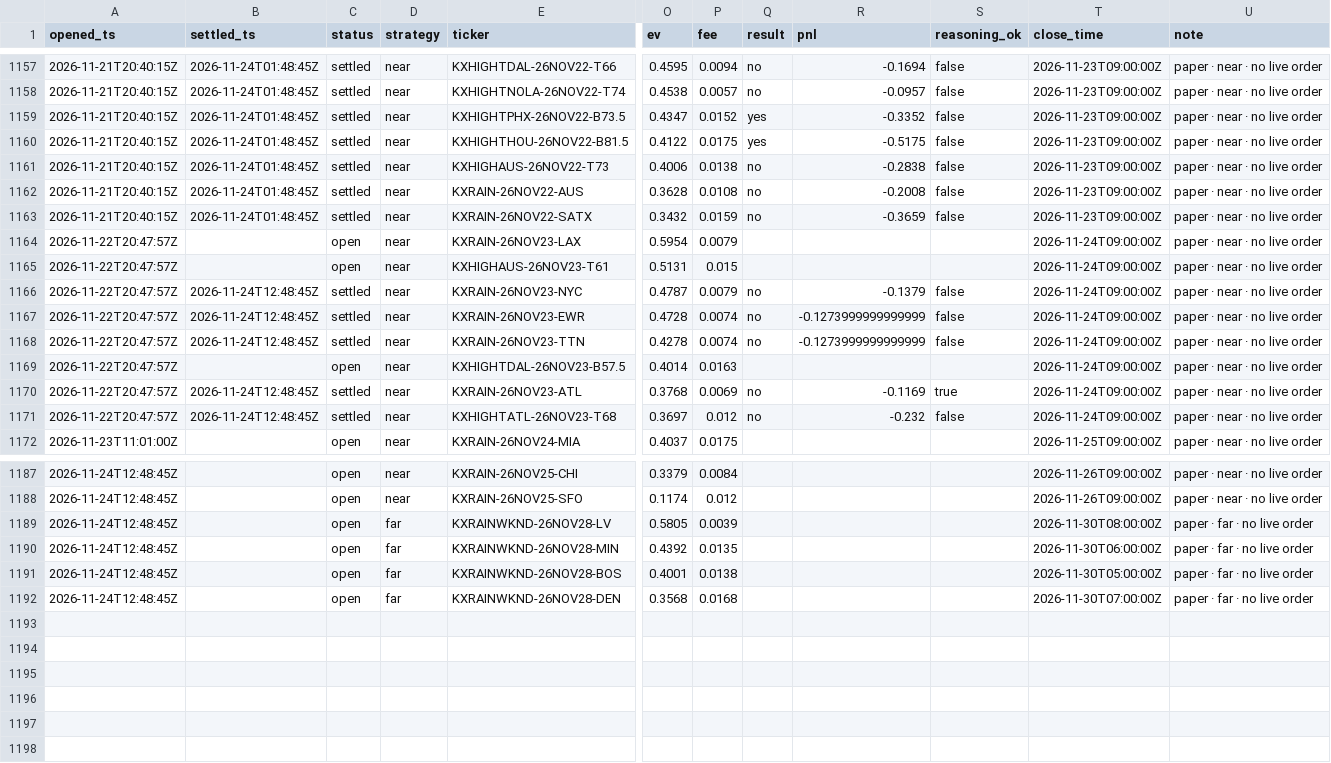
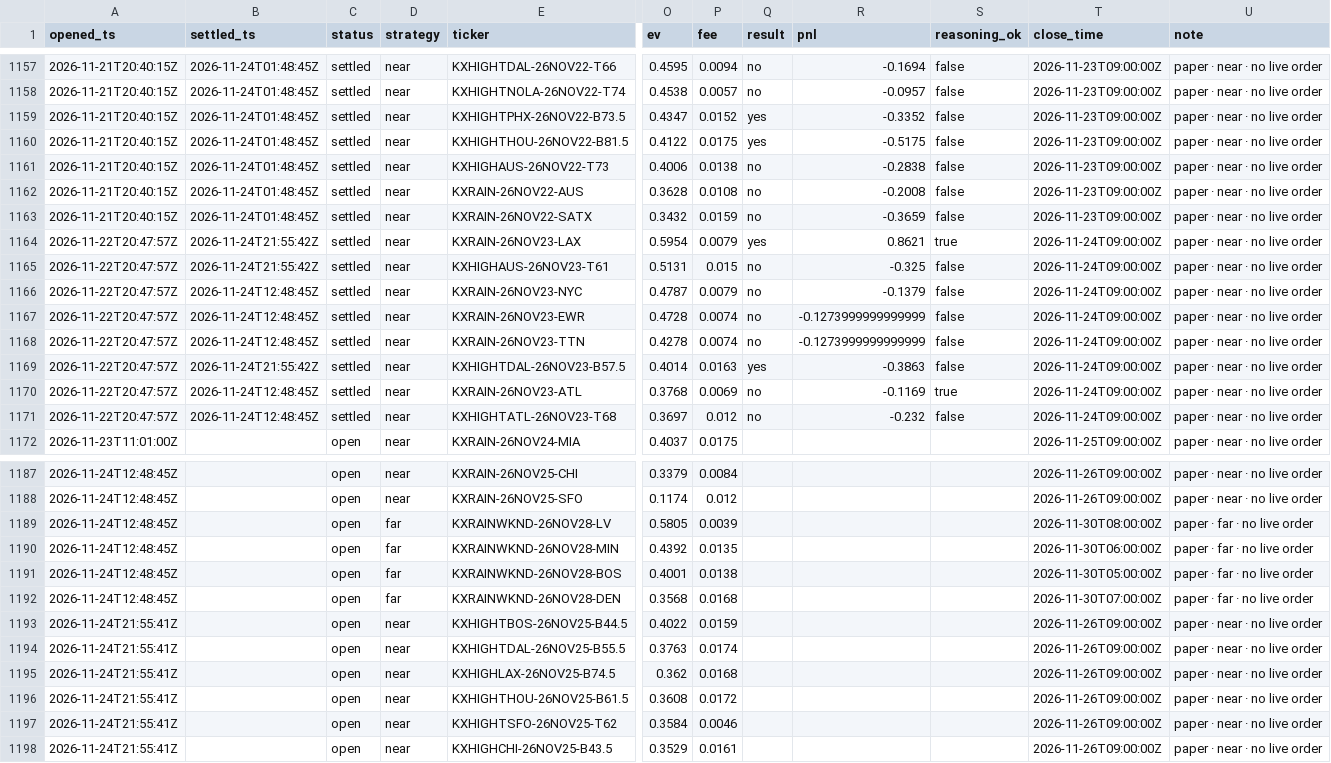
Before and after one commit to JakeA02/EduardoSaverin, a CSV file: data/paper/kalshi_trades.csv, drawn as a sheet; only a part is shown, gaps mark what is left out; rows hold the shown columns only; the diff names each change by its address in the sheet, - before the commit and + after, or states it on an @@ line.

```diff
--- a/data/paper/kalshi_trades.csv
+++ b/data/paper/kalshi_trades.csv
-B1164:B1165 (settled_ts): (empty)
+B1164:B1165 (settled_ts): 2026-11-24T21:55:42Z
-C1164:C1165 (status): open
+C1164:C1165 (status): settled
-Q1164 (result): (empty)
+Q1164 (result): yes
-R1164 (pnl): (empty)
+R1164 (pnl): 0.8621
-S1164 (reasoning_ok): (empty)
+S1164 (reasoning_ok): true
-Q1165 (result): (empty)
+Q1165 (result): no
-R1165 (pnl): (empty)
+R1165 (pnl): -0.325
-S1165 (reasoning_ok): (empty)
+S1165 (reasoning_ok): false
-B1169 (settled_ts): (empty)
+B1169 (settled_ts): 2026-11-24T21:55:42Z
-C1169 (status): open
+C1169 (status): settled
-Q1169 (result): (empty)
+Q1169 (result): yes
-R1169 (pnl): (empty)
+R1169 (pnl): -0.3863
-S1169 (reasoning_ok): (empty)
+S1169 (reasoning_ok): false
+row 1193: 2026-11-24T21:55:41Z |  | open | near | KXHIGHTBOS-26NOV25-B44.5 | 0.4022 | 0.0159 |  |  |  | 2026-11-26T09:00:00Z | paper · near · no live order
+row 1194: 2026-11-24T21:55:41Z |  | open | near | KXHIGHTDAL-26NOV25-B55.5 | 0.3763 | 0.0174 |  |  |  | 2026-11-26T09:00:00Z | paper · near · no live order
+row 1195: 2026-11-24T21:55:41Z |  | open | near | KXHIGHLAX-26NOV25-B74.5 | 0.362 | 0.0168 |  |  |  | 2026-11-26T09:00:00Z | paper · near · no live order
+row 1196: 2026-11-24T21:55:41Z |  | open | near | KXHIGHTHOU-26NOV25-B61.5 | 0.3608 | 0.0172 |  |  |  | 2026-11-26T09:00:00Z | paper · near · no live order
+row 1197: 2026-11-24T21:55:41Z |  | open | near | KXHIGHTSFO-26NOV25-T62 | 0.3584 | 0.0046 |  |  |  | 2026-11-26T09:00:00Z | paper · near · no live order
+row 1198: 2026-11-24T21:55:41Z |  | open | near | KXHIGHCHI-26NOV25-B43.5 | 0.3529 | 0.0161 |  |  |  | 2026-11-26T09:00:00Z | paper · near · no live order
```
Also changed, not shown: data/paper/trades.csv, 7 other files.
